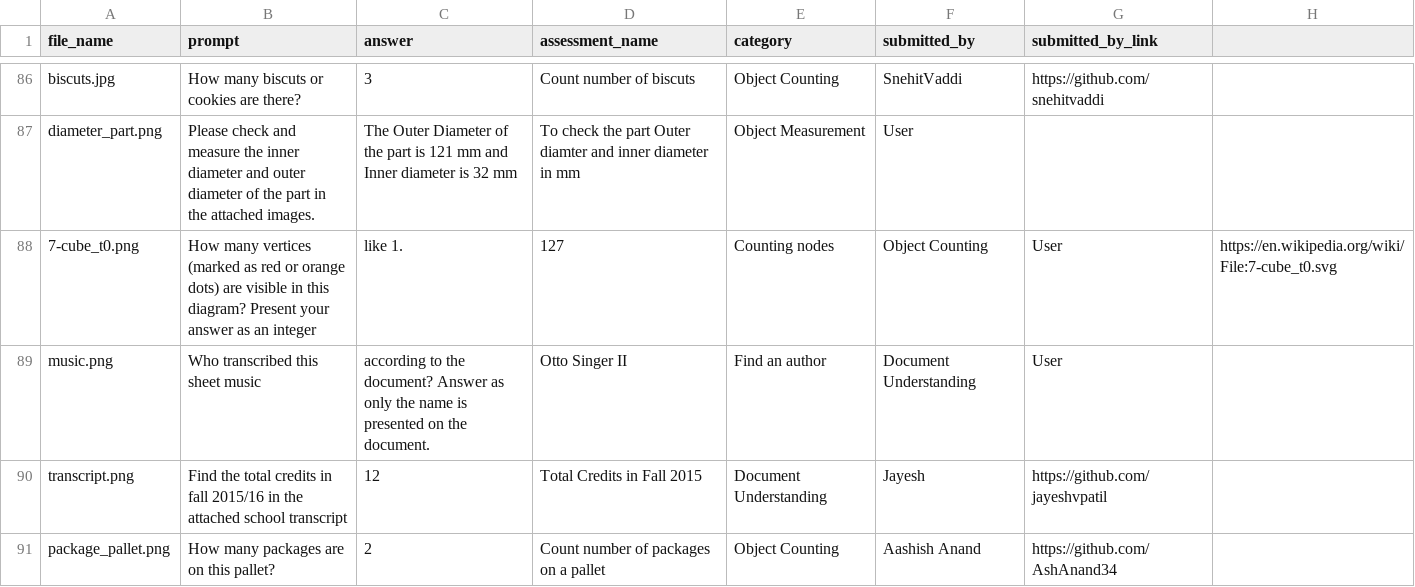
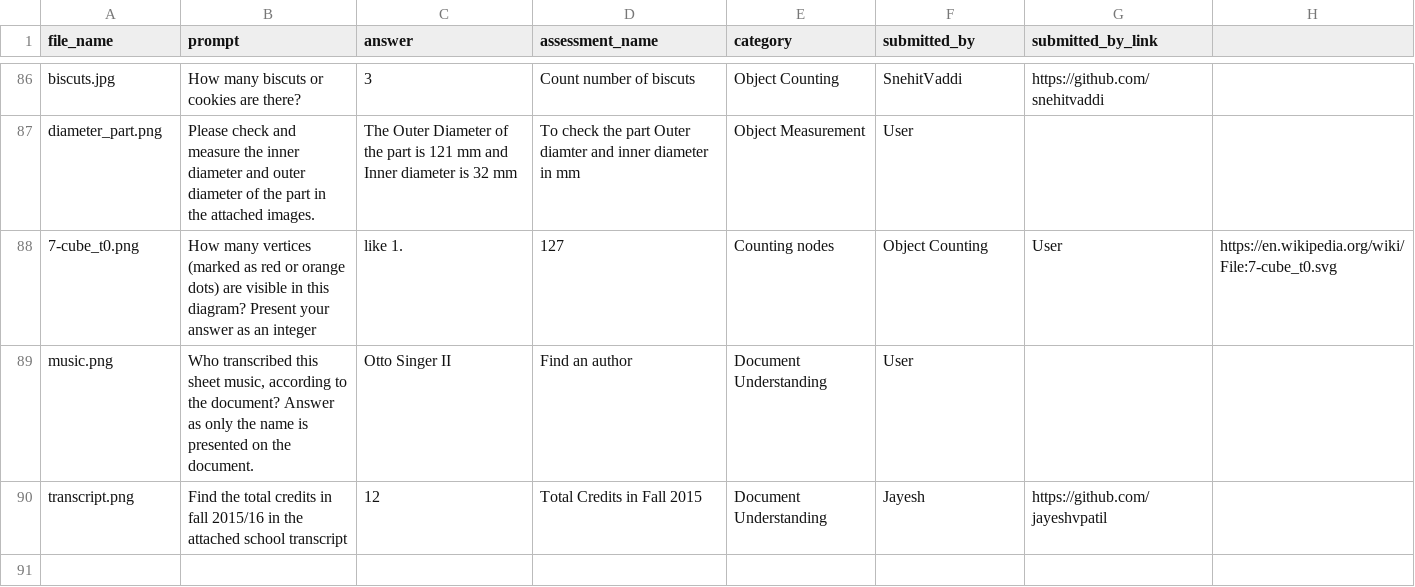
Before and after one commit to roboflow/vision-ai-checkup, a CSV file: prompts.csv, drawn as a sheet; only a part is shown, gaps mark what is left out; removed rows and columns are numbered as before the commit, all else as after; the diff names each change by its address in the sheet, - before the commit and + after, or states it on an @@ line.

```diff
--- a/prompts.csv
+++ b/prompts.csv
-row 89: music.png | Who transcribed this sheet music | according to the document? Answer as only the name is presented on the document. | Otto Singer II | Find an author | Document Understanding | User
+row 89: music.png | Who transcribed this sheet music, according to the document? Answer as only the name is presented on the document. | Otto Singer II | Find an author | Document Understanding | User
-row 91: package_pallet.png | How many packages are on this pallet? | 2 | Count number of packages on a pallet | Object Counting | Aashish Anand | https://github.com/AshAnand34
```
Also changed, not shown: 2 other files.
